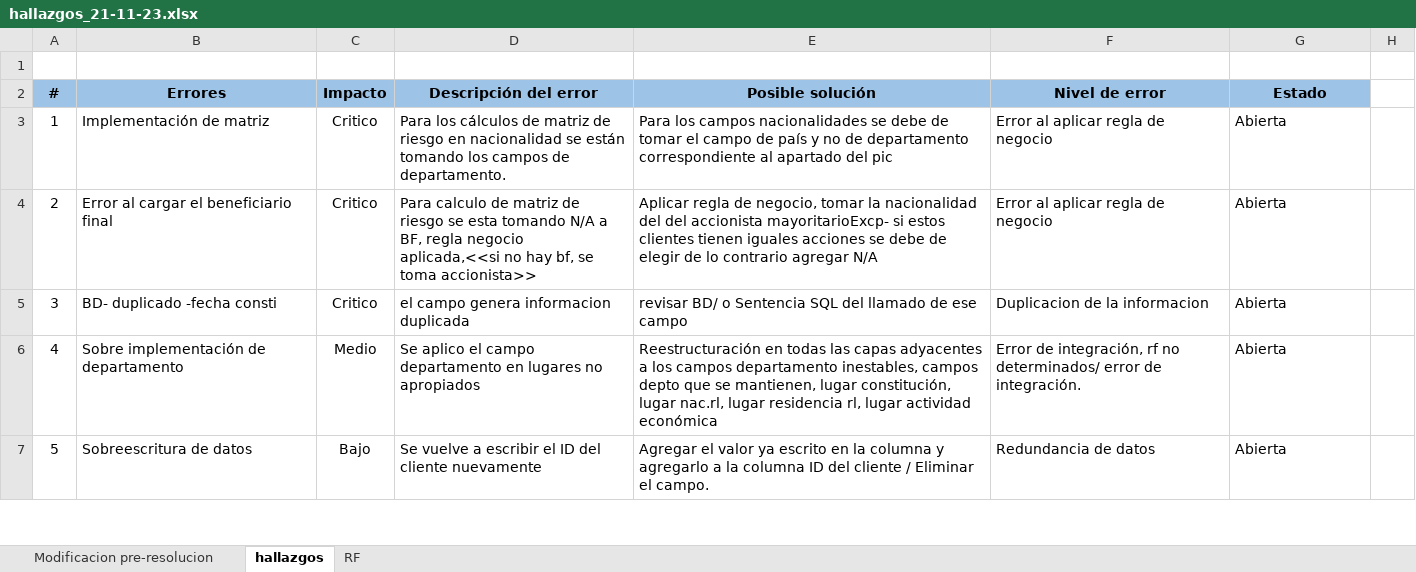
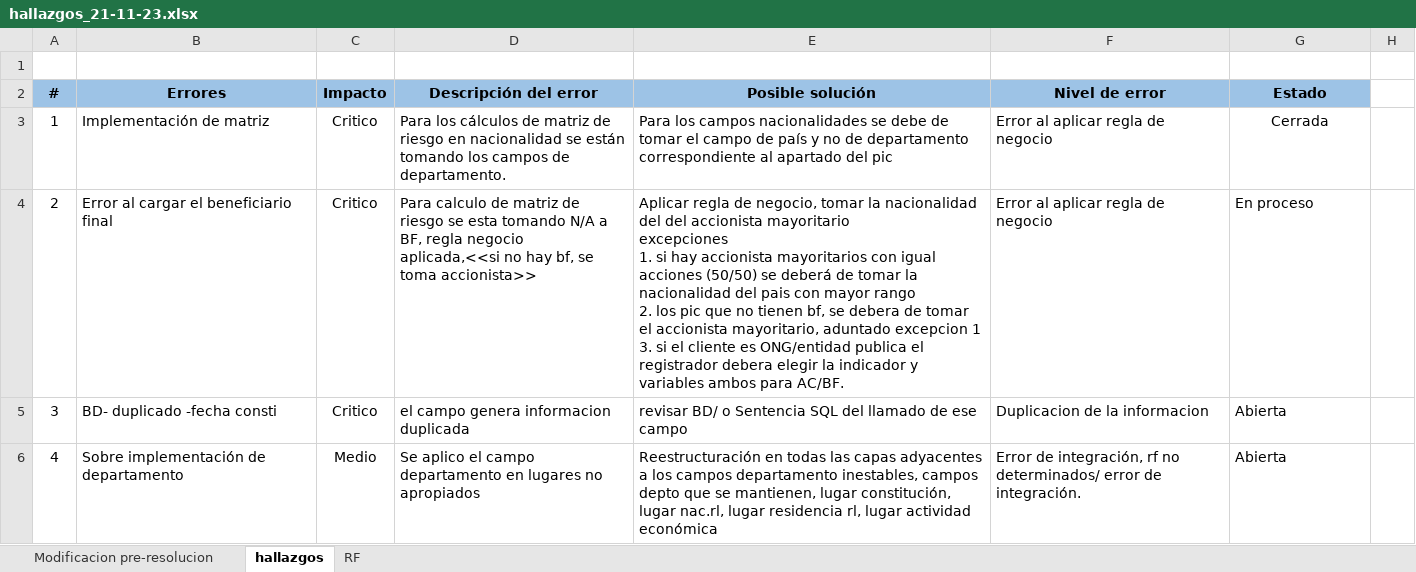
Before and after one commit to carloseliaslopez/sispla, an Excel workbook: RECURSOS/Hallazgos Pos-Despliegue/hallazgos_21-11-23.xlsx, sheet hallazgos, drawn as a sheet; only a part is shown; the shorter side is filled out with more unchanged rows; values as stored, in another font and other column widths than the file's, no borders; ↵ is a line break in a cell; the diff names each change by its address in the sheet, - before the commit and + after, or states it on an @@ line.

Commit message:
RF2- cambios en matriz de riesgos, accionistas y beneficiarios

```diff
--- a/RECURSOS/Hallazgos Pos-Despliegue/hallazgos_21-11-23.xlsx (sheet hallazgos)
+++ b/RECURSOS/Hallazgos Pos-Despliegue/hallazgos_21-11-23.xlsx (sheet hallazgos)
-G3 (Estado): Abierta
+G3 (Estado): Cerrada
-G3 alignment: left
+G3 alignment: center
-E4 (Posible solución): …del accionista mayoritarioExcp- si estos clientes tienen iguales acciones se debe de elegir de lo contrario agregar N/A
+E4 (Posible solución): …del accionista mayoritario ↵ excepciones ↵ 1. si hay accionista mayoritarios con igual acciones (50/50) se deberá de tomar la nacionalidad del pais con mayor rango ↵ 2. los pic que no tienen bf, se debera de tomar el accionista mayoritario, aduntado excepcion 1 ↵ 3. si el cliente es ONG/entidad publica el registrador debera elegir la indicador y variables ambos para AC/BF.
-G4 (Estado): Abierta
+G4 (Estado): En proceso
```
Also changed, not shown: 2 other files.
